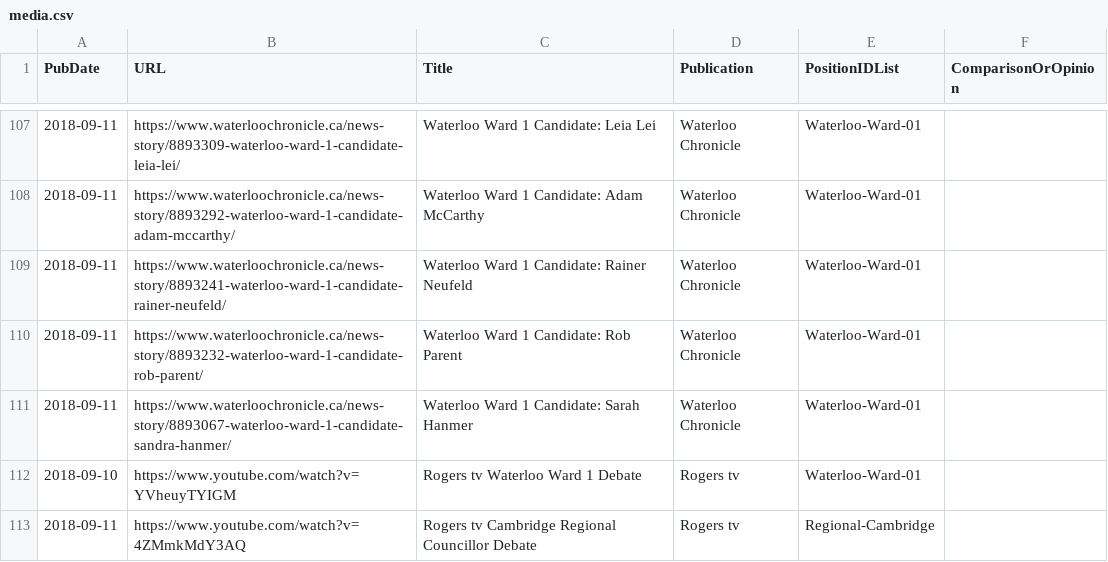
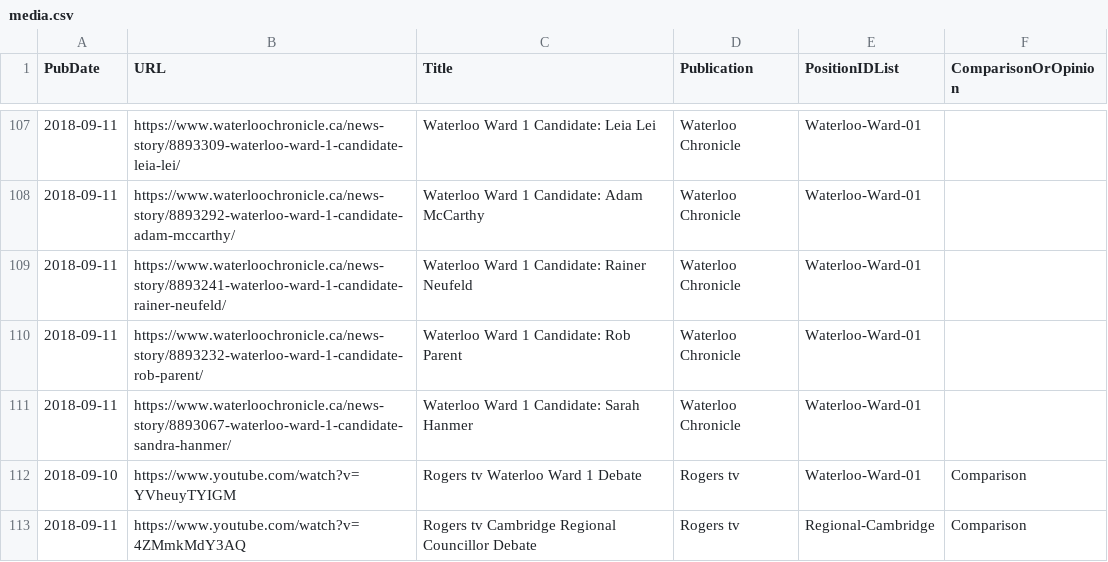
Before and after one commit to s-kennedy/wr-votes, a CSV file: _data/sync/media.csv, drawn as a sheet; only a part is shown, gaps mark what is left out.

Commit message:
Forgot to mark debates as comparisons

```diff
--- a/_data/sync/media.csv
+++ b/_data/sync/media.csv
@@ -111,3 +111,3 @@ PubDate,URL,Title,Publication,PositionIDList,ComparisonOrOpinion
 2018-09-11,https://www.waterloochronicle.ca/news-story/8893067-waterloo-ward-1-candidate-sandra-hanmer/,Waterloo Ward 1 Candidate: Sarah Hanmer,Waterloo Chronicle,Waterloo-Ward-01,
-2018-09-10,https://www.youtube.com/watch?v=YVheuyTYIGM,Rogers tv Waterloo Ward 1 Debate,Rogers tv,Waterloo-Ward-01,
-2018-09-11,https://www.youtube.com/watch?v=4ZMmkMdY3AQ,Rogers tv Cambridge Regional Councillor Debate,Rogers tv,Regional-Cambridge,
+2018-09-10,https://www.youtube.com/watch?v=YVheuyTYIGM,Rogers tv Waterloo Ward 1 Debate,Rogers tv,Waterloo-Ward-01,Comparison
+2018-09-11,https://www.youtube.com/watch?v=4ZMmkMdY3AQ,Rogers tv Cambridge Regional Councillor Debate,Rogers tv,Regional-Cambridge,Comparison
```
